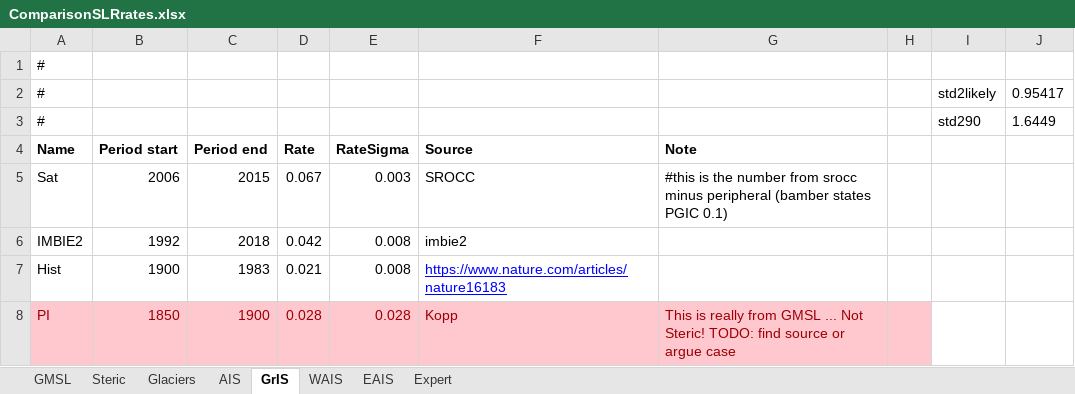
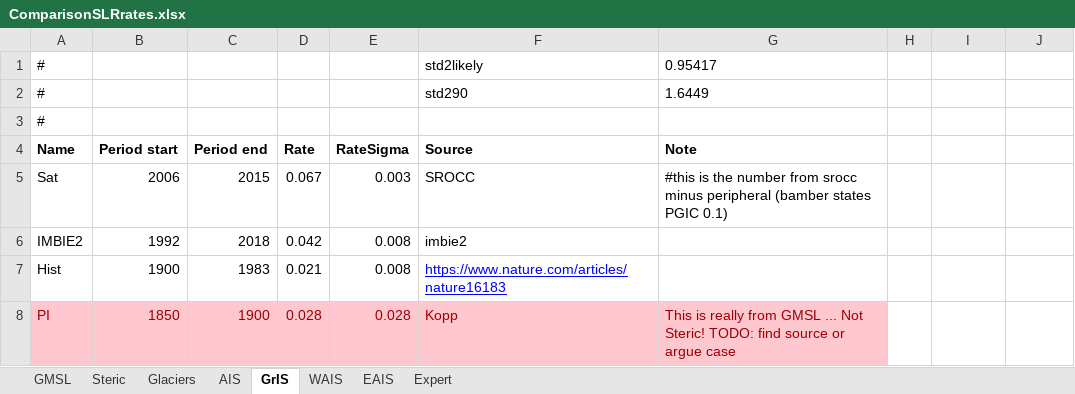
Before and after one commit to cmip6moap/project01, an Excel workbook: data/raw_data/ComparisonEstimates/ComparisonSLRrates.xlsx, sheet GrIS, drawn as a sheet; values as stored, in another font and other column widths than the file's, no borders; removed rows and columns are numbered as before the commit, all else as after; the diff names each change by its address in the sheet, - before the commit and + after, or states it on an @@ line.

```diff
--- a/data/raw_data/ComparisonEstimates/ComparisonSLRrates.xlsx (sheet GrIS)
+++ b/data/raw_data/ComparisonEstimates/ComparisonSLRrates.xlsx (sheet GrIS)
+row 1: # |  |  |  |  | std2likely | 0.95417
+row 2: # |  |  |  |  | std290 | 1.6449
-row 2: # |  |  |  |  |  |  |  | std2likely | 0.95417
-row 3: # |  |  |  |  |  |  |  | std290 | 1.6449
-H8 fill: #FFC7CE
+H8 fill: none
```
Also changed, not shown: sheet Steric, sheet Glaciers, sheet AIS, sheet GMSL, sheet Expert, formulas that keep their value, 3 other files.
